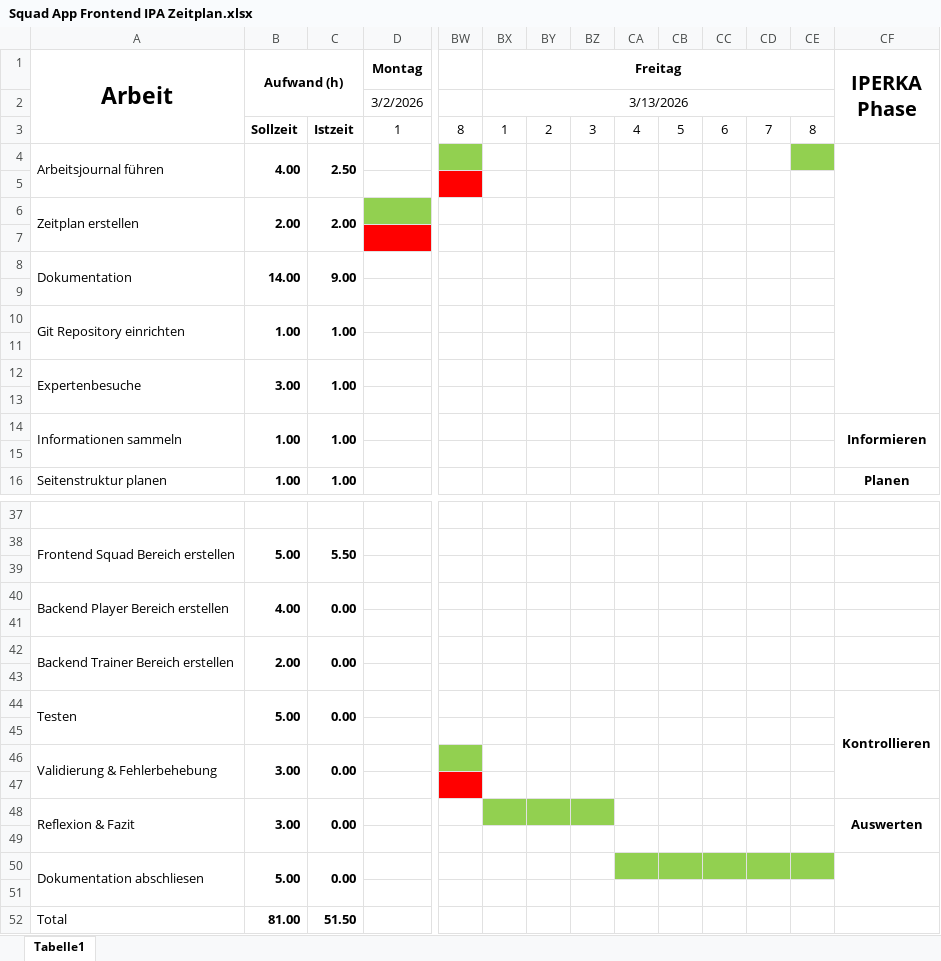
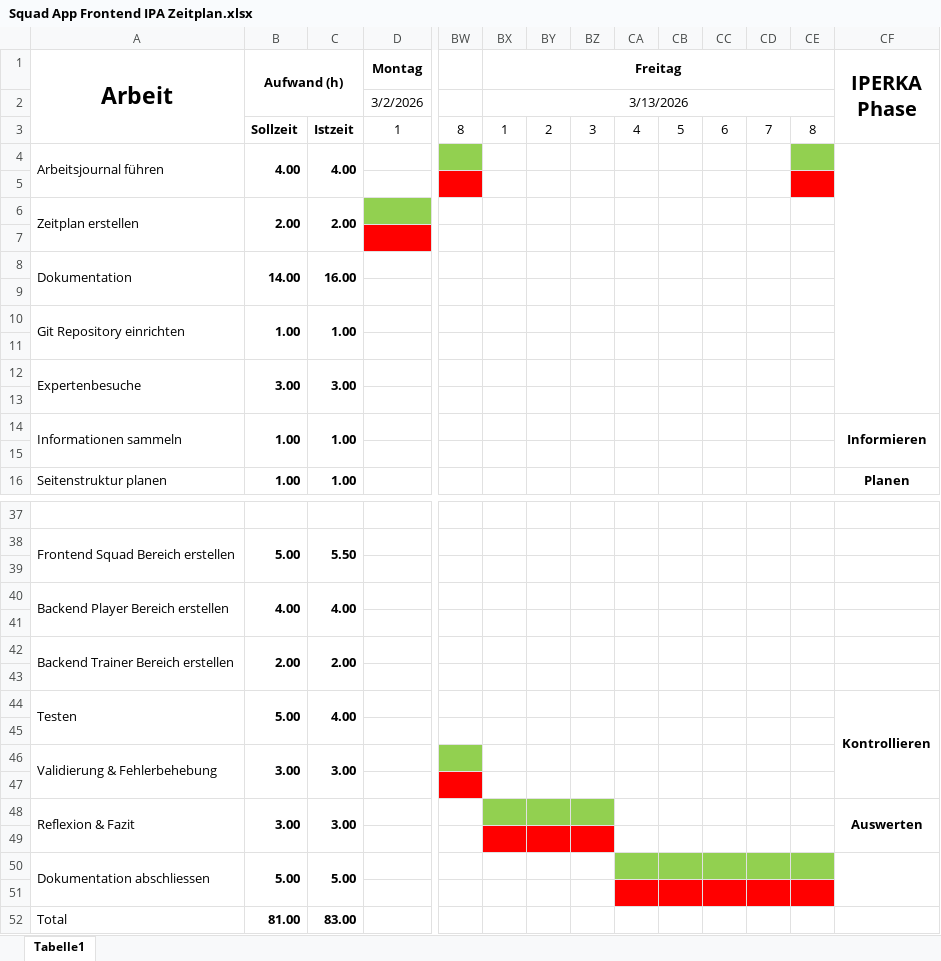
Before and after one commit to FlurinBandli/Squad-App-Frontend-IPA, an Excel workbook: docs/Squad App Frontend IPA Zeitplan.xlsx, sheet Tabelle1, drawn as a sheet; only a part is shown, gaps mark what is left out; values as stored, in another font and other column widths than the file's, no borders; the diff names each change by its address in the sheet, - before the commit and + after, or states it on an @@ line.

```diff
--- a/docs/Squad App Frontend IPA Zeitplan.xlsx (sheet Tabelle1)
+++ b/docs/Squad App Frontend IPA Zeitplan.xlsx (sheet Tabelle1)
-C4: 2.50
+C4: 4.00
-CE5 fill: none
+CE5 fill: #FF0000
-C8: 9.00
+C8: 16.00
-C12: 1.00
+C12: 3.00
-C40: 0.00
+C40: 4.00
-C42: 0.00
+C42: 2.00
-C44: 0.00
+C44: 4.00
-C46: 0.00
+C46: 3.00
-C48: 0.00
+C48: 3.00
-BX49:BZ49 fill: none
+BX49:BZ49 fill: #FF0000
-A50: Dokumentation abschliesen
+A50: Dokumentation abschliessen
-C50: 0.00
+C50: 5.00
-CA51:CE51 fill: none
+CA51:CE51 fill: #FF0000
-C52: 51.50
+C52: 83.00
```
Also changed, not shown: 2 other files.
